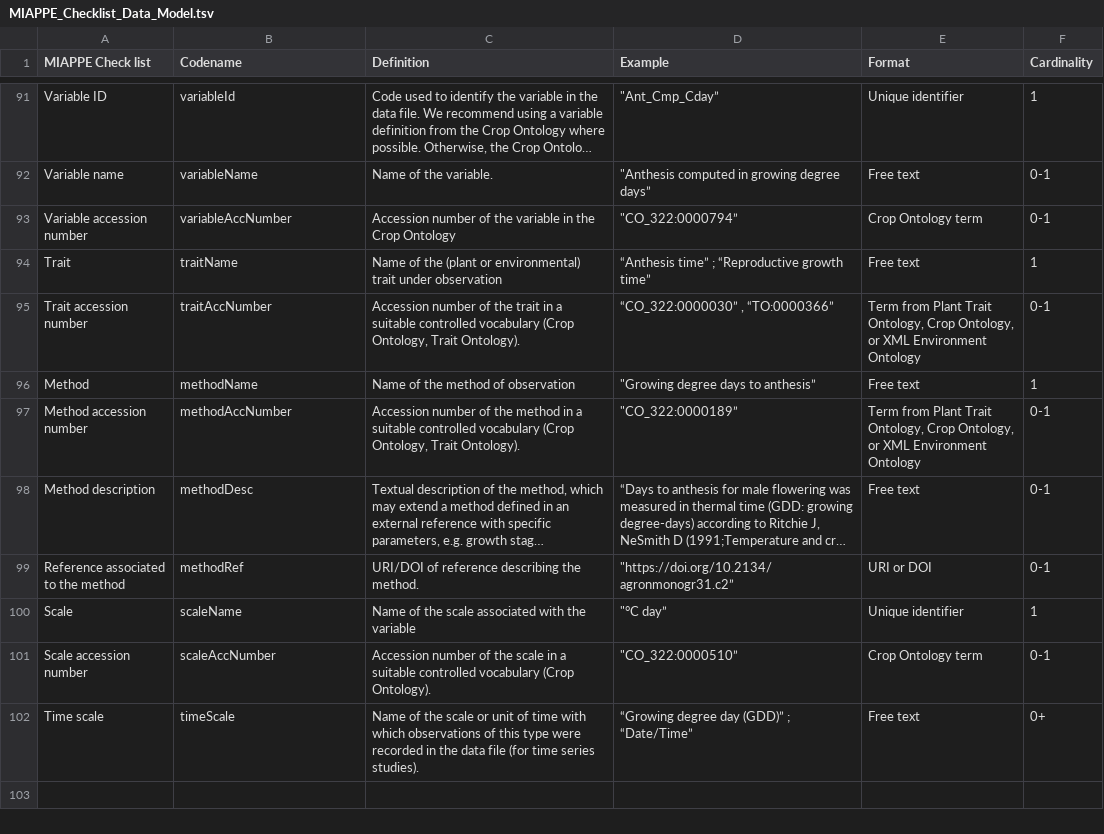
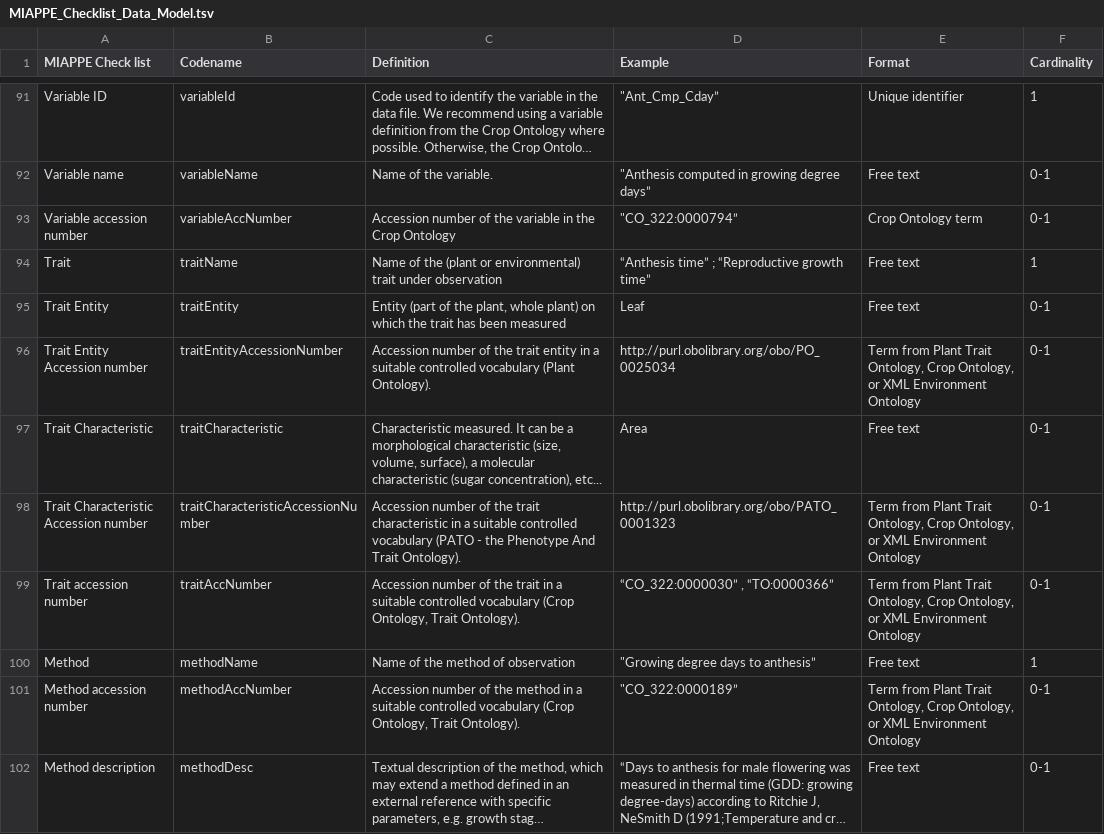
Before and after one commit to MIAPPE/MIAPPE, a TSV file: MIAPPE_Checklist_Data_Model.tsv, drawn as a sheet; only a part is shown, gaps mark what is left out; the shorter side is filled out with more unchanged rows; long unchanged cells end in …; the diff names each change by its address in the sheet, - before the commit and + after, or states it on an @@ line.

Commit message:
Add Trait decomposition to Entity and Attribute + Variable description #66

```diff
--- a/MIAPPE_Checklist_Data_Model.tsv
+++ b/MIAPPE_Checklist_Data_Model.tsv
+row 95: Trait Entity | traitEntity | Entity (part of the plant, whole plant) on which the trait has been measured | Leaf | Free text | 0-1
+row 96: Trait Entity Accession number | traitEntityAccessionNumber | Accession number of the trait entity in a suitable controlled vocabulary (Plant Ontology). | http://purl.obolibrary.org/obo/PO_0025034 | Term from Plant Trait Ontology, Crop Ontology, or XML Environment Ontology | 0-1
+row 97: Trait Characteristic | traitCharacteristic | Characteristic measured. It can be a morphological characteristic (size, volume, surface), a molecular characteristic (sugar concentration), etc... | Area | Free text | 0-1
+row 98: Trait Characteristic Accession number | traitCharacteristicAccessionNumber | Accession number of the trait characteristic in a suitable controlled vocabulary (PATO - the Phenotype And Trait Ontology). | http://purl.obolibrary.org/obo/PATO_0001323 | Term from Plant Trait Ontology, Crop Ontology, or XML Environment Ontology | 0-1
```
